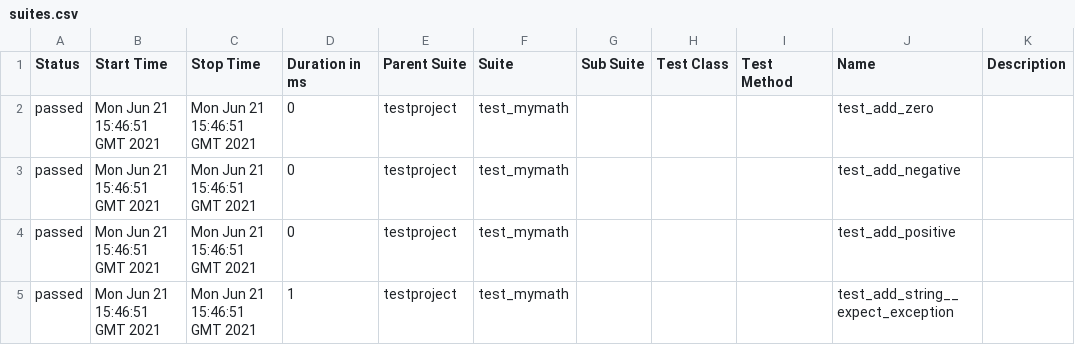
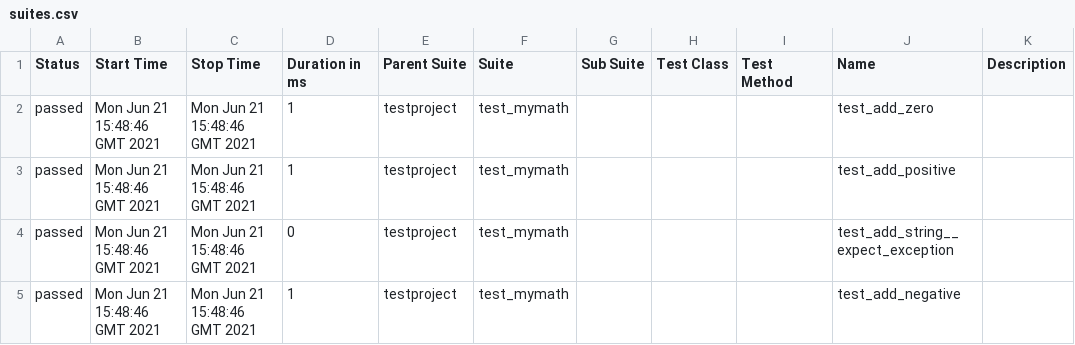
Before and after one commit to gofreeka/selenium-py-peldatar, a CSV file: 2/data/suites.csv, drawn as a sheet.

```diff
--- a/2/data/suites.csv
+++ b/2/data/suites.csv
@@ -1,5 +1,5 @@
 "Status","Start Time","Stop Time","Duration in ms","Parent Suite","Suite","Sub Suite","Test Class","Test Method","Name","Description"
-"passed","Mon Jun 21 15:46:51 GMT 2021","Mon Jun 21 15:46:51 GMT 2021","0","testproject","test_mymath","","","","test_add_zero",""
-"passed","Mon Jun 21 15:46:51 GMT 2021","Mon Jun 21 15:46:51 GMT 2021","0","testproject","test_mymath","","","","test_add_negative",""
-"passed","Mon Jun 21 15:46:51 GMT 2021","Mon Jun 21 15:46:51 GMT 2021","0","testproject","test_mymath","","","","test_add_positive",""
-"passed","Mon Jun 21 15:46:51 GMT 2021","Mon Jun 21 15:46:51 GMT 2021","1","testproject","test_mymath","","","","test_add_string__expect_exception",""
+"passed","Mon Jun 21 15:48:46 GMT 2021","Mon Jun 21 15:48:46 GMT 2021","1","testproject","test_mymath","","","","test_add_zero",""
+"passed","Mon Jun 21 15:48:46 GMT 2021","Mon Jun 21 15:48:46 GMT 2021","1","testproject","test_mymath","","","","test_add_positive",""
+"passed","Mon Jun 21 15:48:46 GMT 2021","Mon Jun 21 15:48:46 GMT 2021","0","testproject","test_mymath","","","","test_add_string__expect_exception",""
+"passed","Mon Jun 21 15:48:46 GMT 2021","Mon Jun 21 15:48:46 GMT 2021","1","testproject","test_mymath","","","","test_add_negative",""
```
Also changed, not shown: 28 other files.
